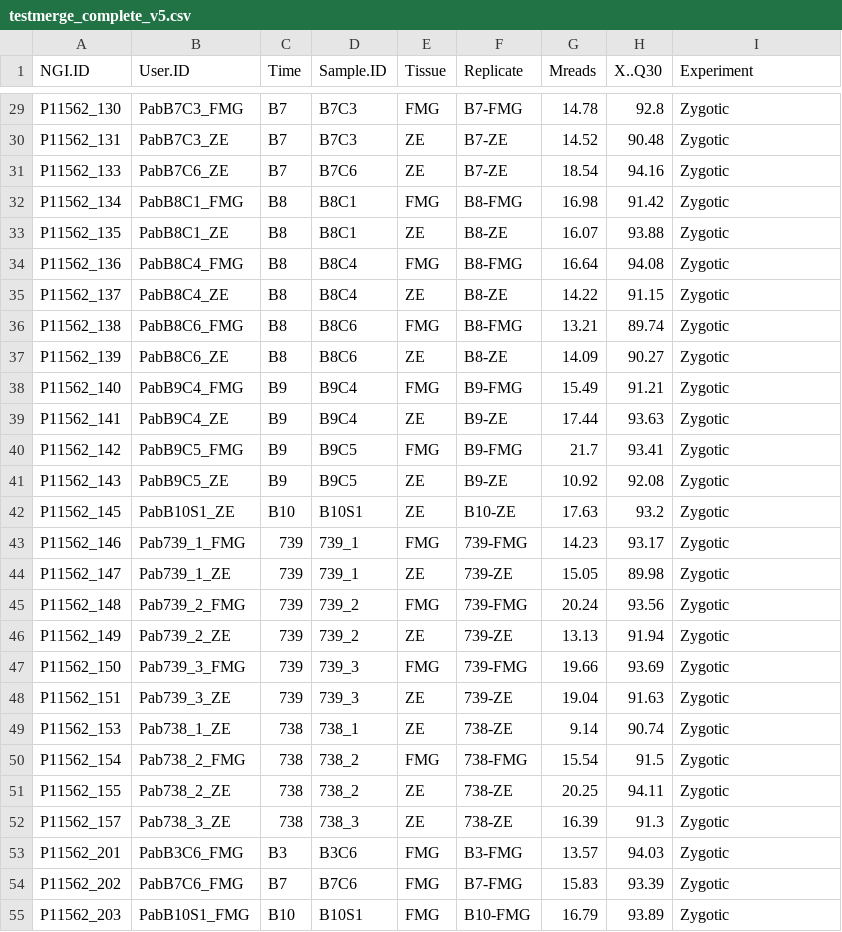
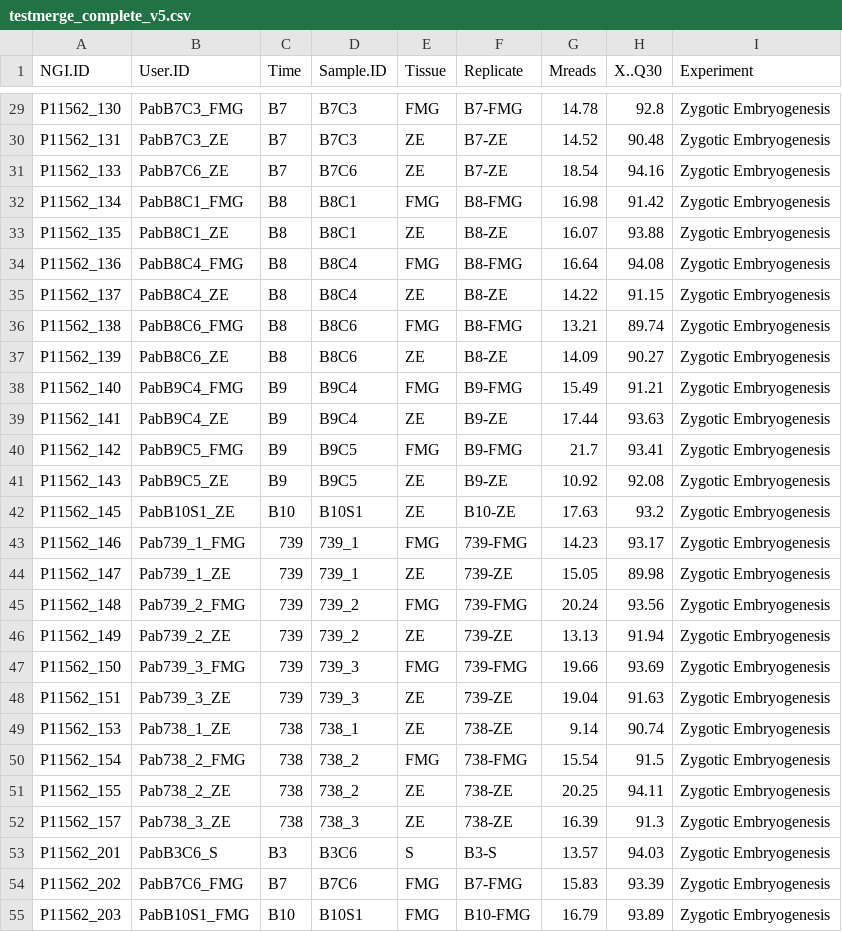
Before and after one commit to nicolasDelhomme/zygoticEmbryogenesis, a CSV file: doc/testmerge_complete_v5.csv, drawn as a sheet; only a part is shown, gaps mark what is left out; the diff covers the shown part only; the diff names each change by its address in the sheet, - before the commit and + after, or states it on an @@ line.

```diff
--- a/doc/testmerge_complete_v5.csv
+++ b/doc/testmerge_complete_v5.csv
-I29:I55 (Experiment): Zygotic
+I29:I55 (Experiment): Zygotic Embryogenesis
-B53 (User.ID): PabB3C6_FMG
+B53 (User.ID): PabB3C6_S
-E53 (Tissue): FMG
+E53 (Tissue): S
-F53 (Replicate): B3-FMG
+F53 (Replicate): B3-S
```
Also changed, not shown: 64 edited cells elsewhere in this file, doc/testmerge.csv, 15 other files.
